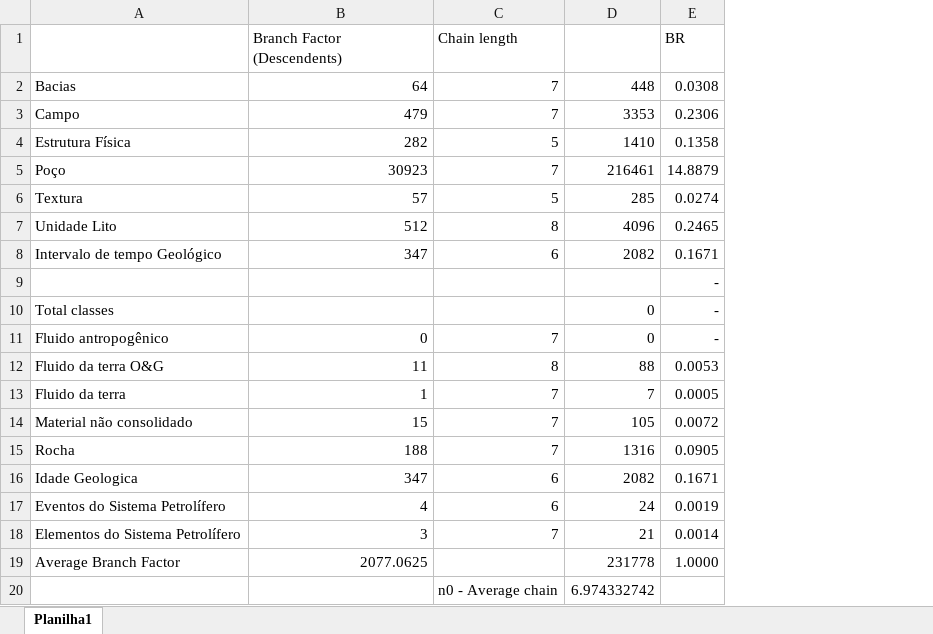
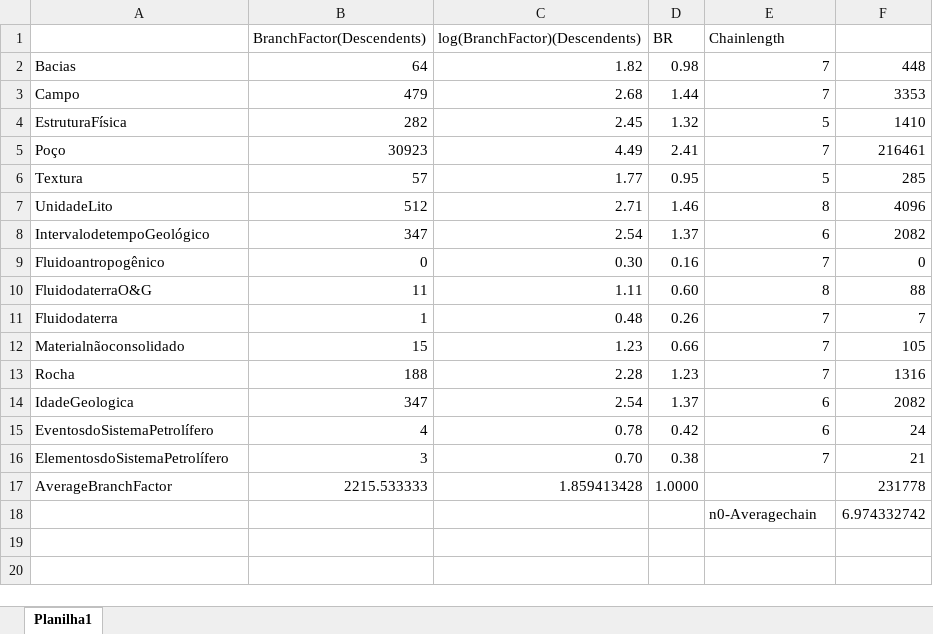
Before and after one commit to Petroles/Petro_KGraph, an Excel workbook: Evaluation/Prâmetros para cálculo do BDM.xlsx, sheet Planilha1, drawn as a sheet; values as stored, in another font and other column widths than the file's, no borders; removed rows and columns are numbered as before the commit, all else as after; the diff names each change by its address in the sheet, - before the commit and + after, or states it on an @@ line.

```diff
--- a/Evaluation/Prâmetros para cálculo do BDM.xlsx (sheet Planilha1)
+++ b/Evaluation/Prâmetros para cálculo do BDM.xlsx (sheet Planilha1)
+column C (log(BranchFactor)(Descendents)), rows 2-17: 1.82 | 2.68 | 2.45 | 4.49 | 1.77 | 2.71 | 2.54 | 0.30 | 1.11 | 0.48 | 1.23 | 2.28 | 2.54 | 0.78 | 0.70 | 1.859413428
+column D (BR), rows 2-17: 0.98 | 1.44 | 1.32 | 2.41 | 0.95 | 1.46 | 1.37 | 0.16 | 0.60 | 0.26 | 0.66 | 1.23 | 1.37 | 0.42 | 0.38 | 1.0000
-column E (BR), rows 2-8: 0.0308 | 0.2306 | 0.1358 | 14.8879 | 0.0274 | 0.2465 | 0.1671; rows 11-19: - | 0.0053 | 0.0005 | 0.0072 | 0.0905 | 0.1671 | 0.0019 | 0.0014 | 1.0000
-B1: Branch Factor (Descendents)
+B1: BranchFactor(Descendents)
-E1: Chain length
+E1: Chainlength
-A4: Estrutura Física
+A4: EstruturaFísica
-A7: Unidade Lito
+A7: UnidadeLito
-A8: Intervalo de tempo Geológico
+A8: IntervalodetempoGeológico
-row 9:  |  |  |  | -
-row 10: Total classes |  |  | 0 | -
-A9: Fluido antropogênico
+A9: Fluidoantropogênico
-A10: Fluido da terra O&G
+A10: FluidodaterraO&G
-A11: Fluido da terra
+A11: Fluidodaterra
-A12: Material não consolidado
+A12: Materialnãoconsolidado
-A14: Idade Geologica
+A14: IdadeGeologica
-A15: Eventos do Sistema Petrolífero
+A15: EventosdoSistemaPetrolífero
-A16: Elementos do Sistema Petrolífero
+A16: ElementosdoSistemaPetrolífero
-A17: Average Branch Factor
+A17: AverageBranchFactor
-B17 (BranchFactor(Descendents)): 2077.0625
+B17 (BranchFactor(Descendents)): 2215.533333
-E18 (Chainlength): n0 - Average chain
+E18 (Chainlength): n0-Averagechain
```
Also changed, not shown: formulas that keep their value, 3 other files.
